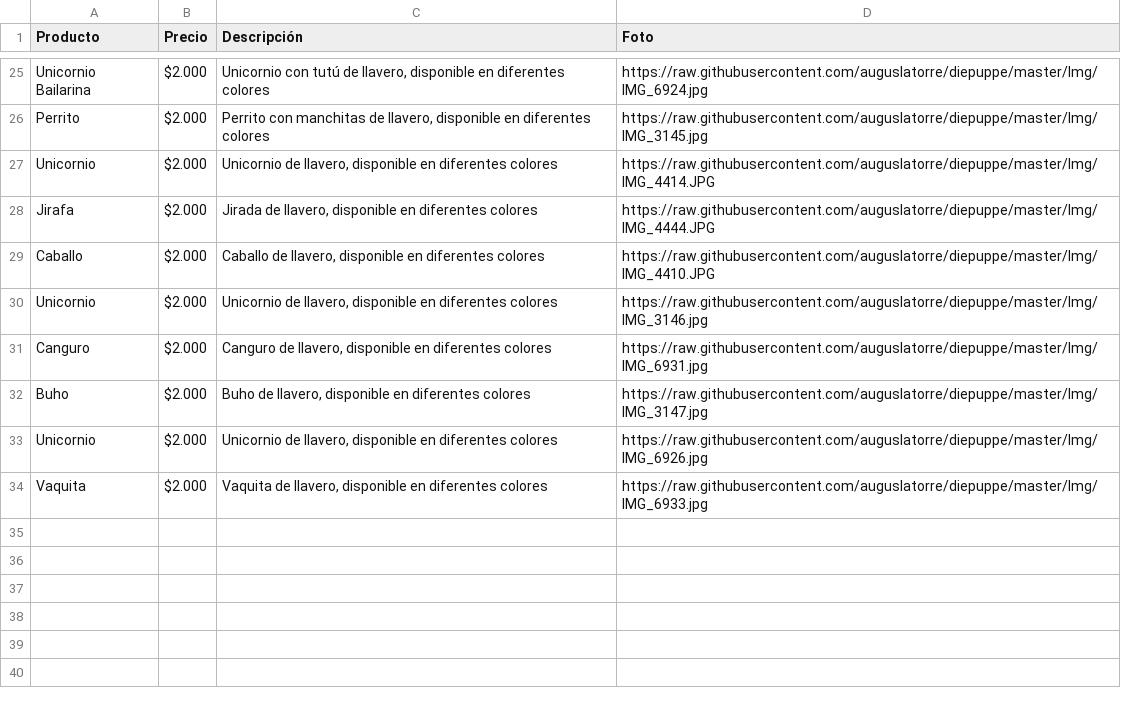
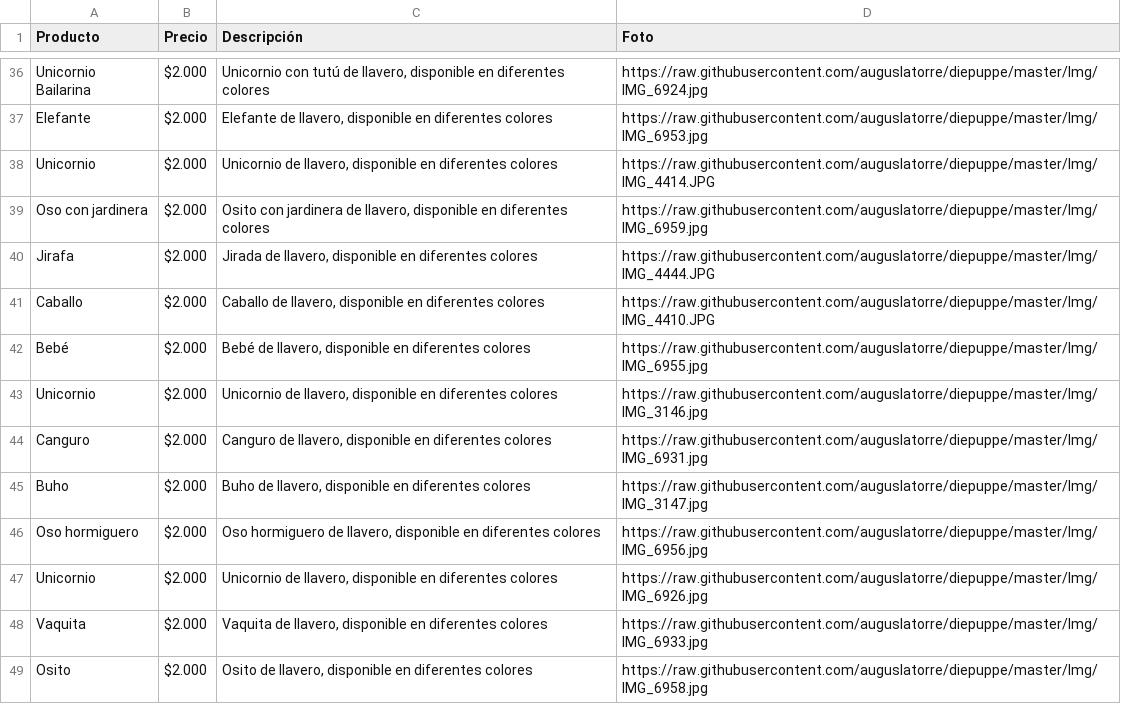
Before and after one commit to auguslatorre/diepuppe, a CSV file: llaveros.csv, drawn as a sheet; only a part is shown, gaps mark what is left out; addresses are those after the commit; the diff covers the shown part only; the diff names each change by its address in the sheet, - before the commit and + after, or states it on an @@ line.

```diff
--- a/llaveros.csv
+++ b/llaveros.csv
-A37 (Producto): Perrito
+A37 (Producto): Elefante
-C37 (Descripción): Perrito con manchitas de llavero,…
+C37 (Descripción): Elefante de llavero,…
-D37 (Foto): https://raw.githubusercontent.com/auguslatorre/diepuppe/master/Img/IMG_3145.jpg
+D37 (Foto): https://raw.githubusercontent.com/auguslatorre/diepuppe/master/Img/IMG_6953.jpg
+row 39: Oso con jardinera | $2.000 | Osito con jardinera de llavero, disponible en diferentes colores | https://raw.githubusercontent.com/auguslatorre/diepuppe/master/Img/IMG_6959.jpg
+row 42: Bebé | $2.000 | Bebé de llavero, disponible en diferentes colores | https://raw.githubusercontent.com/auguslatorre/diepuppe/master/Img/IMG_6955.jpg
+row 46: Oso hormiguero | $2.000 | Oso hormiguero de llavero, disponible en diferentes colores | https://raw.githubusercontent.com/auguslatorre/diepuppe/master/Img/IMG_6956.jpg
+row 49: Osito | $2.000 | Osito de llavero, disponible en diferentes colores | https://raw.githubusercontent.com/auguslatorre/diepuppe/master/Img/IMG_6958.jpg
```
Also changed, not shown: 11 added rows elsewhere in this file.
